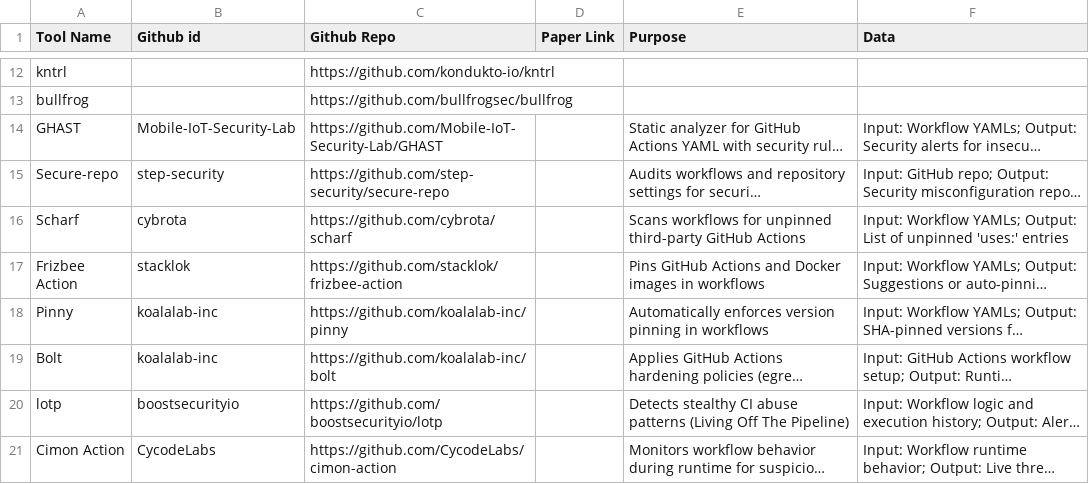
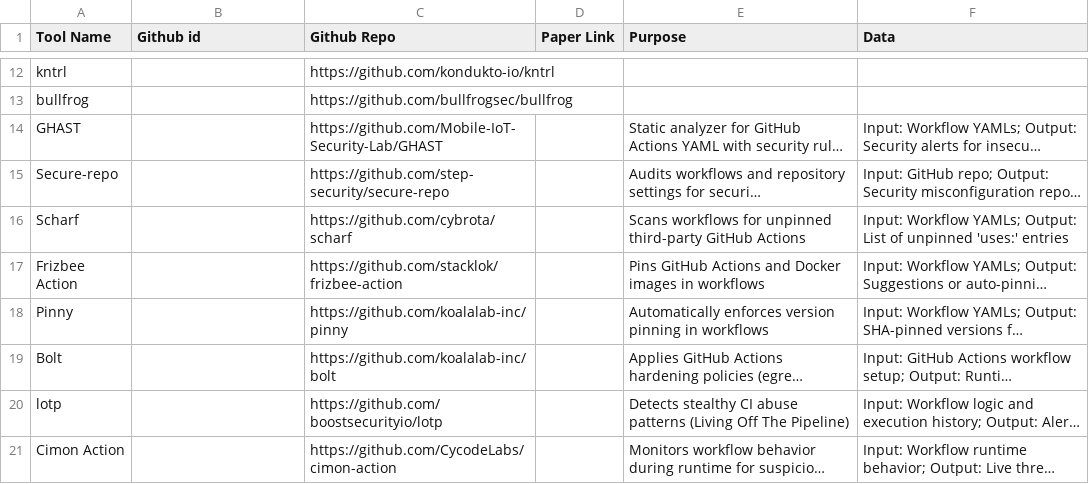
Before and after one commit to sparkrew/github-actions-security, a CSV file: tools.csv, drawn as a sheet; only a part is shown, gaps mark what is left out; long unchanged cells end in …; the diff names each change by its address in the sheet, - before the commit and + after, or states it on an @@ line.

Commit message:
Update tools.csv

```diff
--- a/tools.csv
+++ b/tools.csv
-B14 (Github id): Mobile-IoT-Security-Lab
+B14 (Github id): (empty)
-B15 (Github id): step-security
+B15 (Github id): (empty)
-B16 (Github id): cybrota
+B16 (Github id): (empty)
-B17 (Github id): stacklok
+B17 (Github id): (empty)
-B18:B19 (Github id): koalalab-inc
+B18:B19 (Github id): (empty)
-B20 (Github id): boostsecurityio
+B20 (Github id): (empty)
-B21 (Github id): CycodeLabs
+B21 (Github id): (empty)
```
